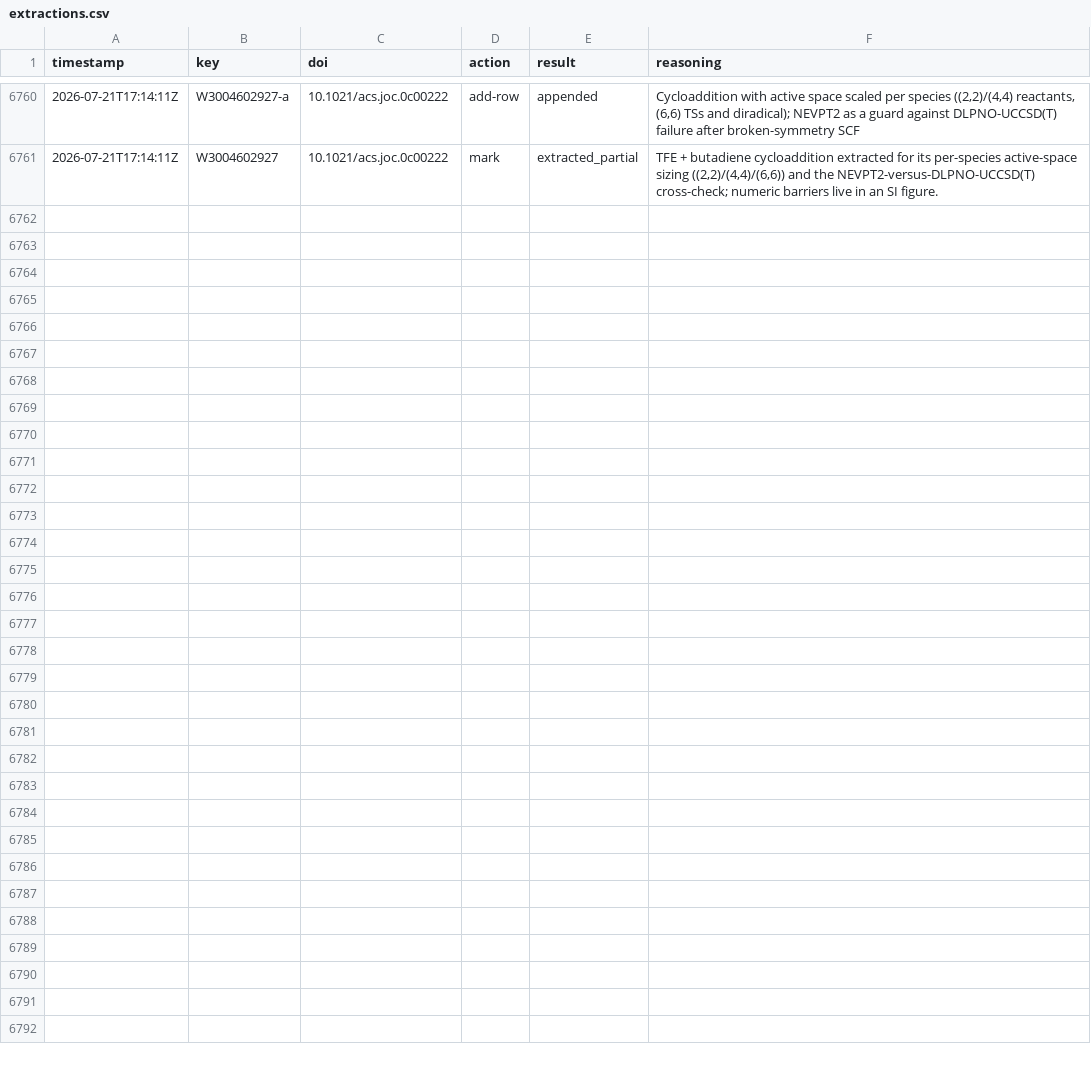
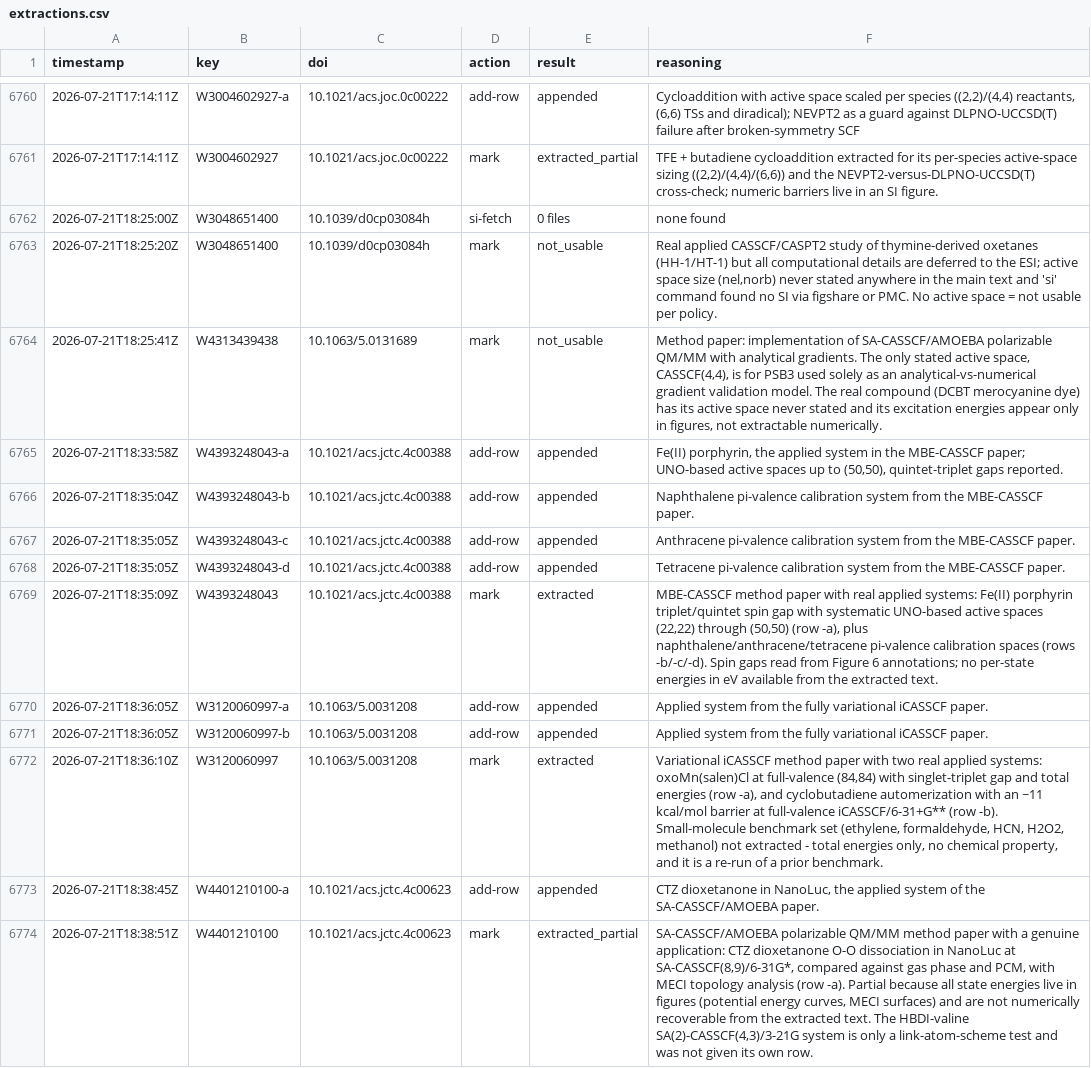
Before and after one commit to victorchanglee/aimdb, a CSV file: logs/extractions.csv, drawn as a sheet; only a part is shown, gaps mark what is left out.

```diff
--- a/logs/extractions.csv
+++ b/logs/extractions.csv
@@ -6761 +6761,14 @@ timestamp,key,doi,action,result,reasoning
 2026-07-21T17:14:11Z,W3004602927,10.1021/acs.joc.0c00222,mark,extracted_partial,"TFE + butadiene cycloaddition extracted for its per-species active-space sizing ((2,2)/(4,4)/(6,6)) and the NEVPT2-versus-DLPNO-UCCSD(T) cross-check; numeric barriers live in an SI figure."
+2026-07-21T18:25:00Z,W3048651400,10.1039/d0cp03084h,si-fetch,0 files,none found
+2026-07-21T18:25:20Z,W3048651400,10.1039/d0cp03084h,mark,not_usable,"Real applied CASSCF/CASPT2 study of thymine-derived oxetanes (HH-1/HT-1) but all computational details are deferred to the ESI; active space size (nel,norb) never stated anywhere in the main text and 'si' command found no SI via figshare or PMC. No active space = not usable per policy."
+2026-07-21T18:25:41Z,W4313439438,10.1063/5.0131689,mark,not_usable,"Method paper: implementation of SA-CASSCF/AMOEBA polarizable QM/MM with analytical gradients. The only stated active space, CASSCF(4,4), is for PSB3 used solely as an analytical-vs-numerical gradient validation model. The real compound (DCBT merocyanine dye) has its active space never stated and its excitation energies appear only in figures, not extractable numerically."
+2026-07-21T18:33:58Z,W4393248043-a,10.1021/acs.jctc.4c00388,add-row,appended,"Fe(II) porphyrin, the applied system in the MBE-CASSCF paper; UNO-based active spaces up to (50,50), quintet-triplet gaps reported."
+2026-07-21T18:35:04Z,W4393248043-b,10.1021/acs.jctc.4c00388,add-row,appended,Naphthalene pi-valence calibration system from the MBE-CASSCF paper.
+2026-07-21T18:35:05Z,W4393248043-c,10.1021/acs.jctc.4c00388,add-row,appended,Anthracene pi-valence calibration system from the MBE-CASSCF paper.
+2026-07-21T18:35:05Z,W4393248043-d,10.1021/acs.jctc.4c00388,add-row,appended,Tetracene pi-valence calibration system from the MBE-CASSCF paper.
+2026-07-21T18:35:09Z,W4393248043,10.1021/acs.jctc.4c00388,mark,extracted,"MBE-CASSCF method paper with real applied systems: Fe(II) porphyrin triplet/quintet spin gap with systematic UNO-based active spaces (22,22) through (50,50) (row -a), plus naphthalene/anthracene/tetracene pi-valence calibration spaces (rows -b/-c/-d). Spin gaps read from Figure 6 annotations; no per-state energies in eV available from the extracted text."
+2026-07-21T18:36:05Z,W3120060997-a,10.1063/5.0031208,add-row,appended,Applied system from the fully variational iCASSCF paper.
+2026-07-21T18:36:05Z,W3120060997-b,10.1063/5.0031208,add-row,appended,Applied system from the fully variational iCASSCF paper.
+2026-07-21T18:36:10Z,W3120060997,10.1063/5.0031208,mark,extracted,"Variational iCASSCF method paper with two real applied systems: oxoMn(salen)Cl at full-valence (84,84) with singlet-triplet gap and total energies (row -a), and cyclobutadiene automerization with an ~11 kcal/mol barrier at full-valence iCASSCF/6-31+G** (row -b). Small-molecule benchmark set (ethylene, formaldehyde, HCN, H2O2, methanol) not extracted - total energies only, no chemical property, and it is a re-run of a prior benchmark."
+2026-07-21T18:38:45Z,W4401210100-a,10.1021/acs.jctc.4c00623,add-row,appended,"CTZ dioxetanone in NanoLuc, the applied system of the SA-CASSCF/AMOEBA paper."
+2026-07-21T18:38:51Z,W4401210100,10.1021/acs.jctc.4c00623,mark,extracted_partial,"SA-CASSCF/AMOEBA polarizable QM/MM method paper with a genuine application: CTZ dioxetanone O-O dissociation in NanoLuc at SA-CASSCF(8,9)/6-31G*, compared against gas phase and PCM, with MECI topology analysis (row -a). Partial because all state energies live in figures (potential energy curves, MECI surfaces) and are not numerically recoverable from the extracted text. The HBDI-valine SA(2)-CASSCF(4,3)/3-21G system is only a link-atom-scheme test and was not given its own row."
```
Also changed, not shown: database/papers_index.csv, 1 other file.
